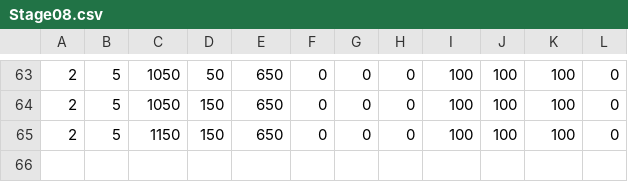
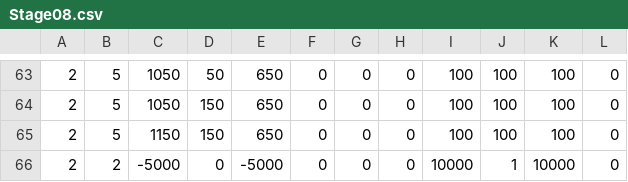
Before and after one commit to mio-mmiioo/Shooting-2026-01, a CSV file: data/stage/Stage08.csv, drawn as a sheet; only a part is shown, gaps mark what is left out; the diff names each change by its address in the sheet, - before the commit and + after, or states it on an @@ line.

```diff
--- a/data/stage/Stage08.csv
+++ b/data/stage/Stage08.csv
+row 66: 2 | 2 | -5000 | 0 | -5000 | 0 | 0 | 0 | 10000 | 1 | 10000 | 0
```
Also changed, not shown: 12 other files.
